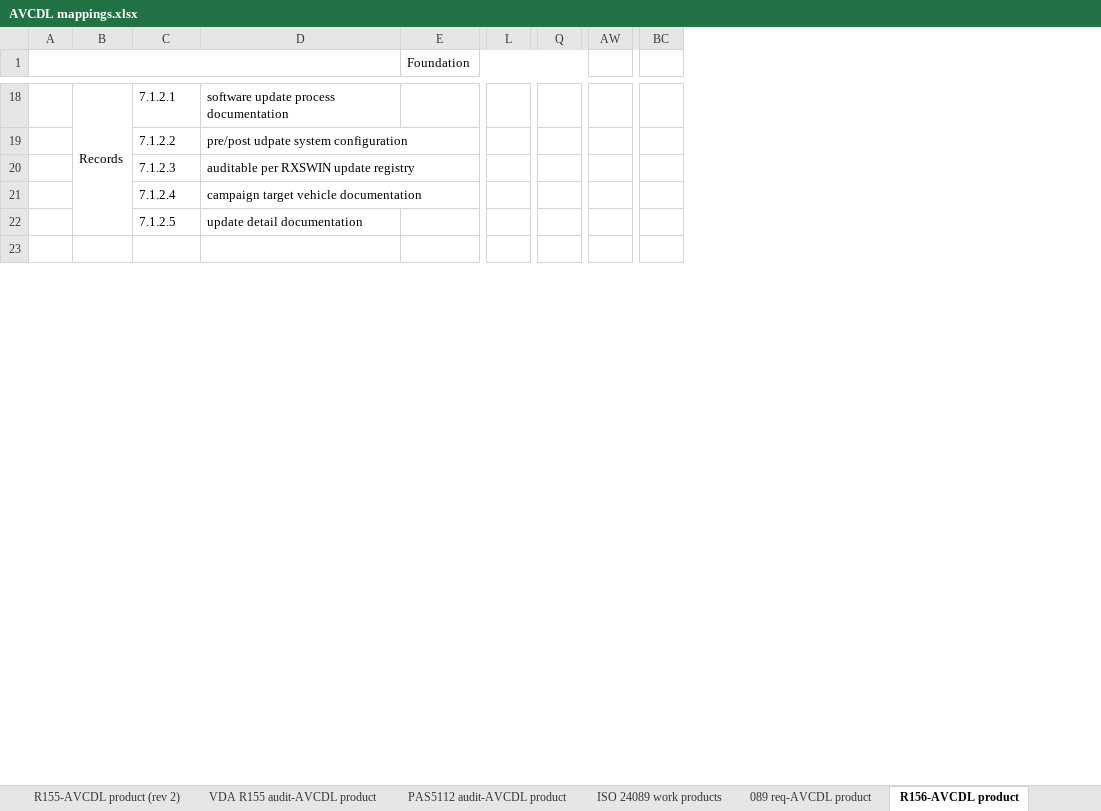
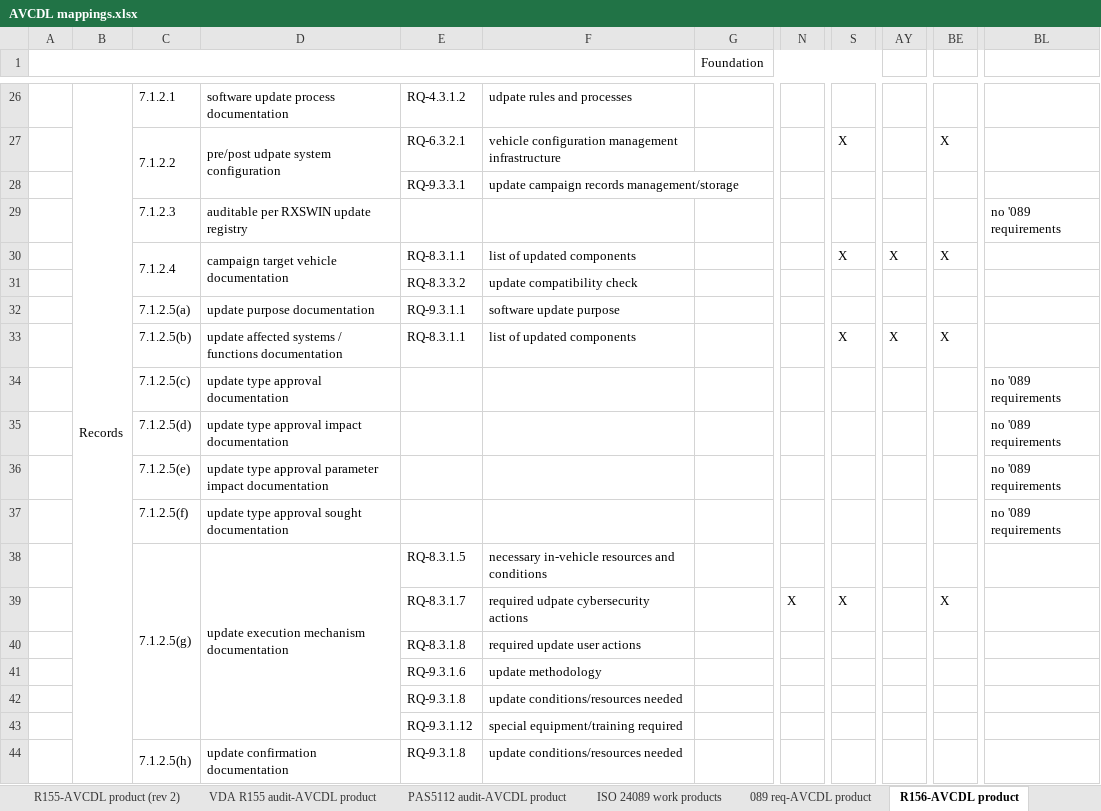
Before and after one commit to nutonomy/AVCDL, an Excel workbook: distribution/reference_documents/working_material/AVCDL mappings.xlsx, sheet R156-AVCDL product, drawn as a sheet; only a part is shown, gaps mark what is left out; values as stored, in another font and other column widths than the file's, no cell formats; removed rows and columns are numbered as before the commit, all else as after; rows hold the shown columns only; the diff covers the shown part only; the diff names each change by its address in the sheet, - before the commit and + after, or states it on an @@ line.

Commit message:
Updated AVCDL mappings workbook (completed R156-AVCDL product sheet)

```diff
--- a/distribution/reference_documents/working_material/AVCDL mappings.xlsx (sheet R156-AVCDL product)
+++ b/distribution/reference_documents/working_material/AVCDL mappings.xlsx (sheet R156-AVCDL product)
+column E, rows 26-27: RQ-4.3.1.2 | RQ-6.3.2.1; rows 30-31: RQ-8.3.1.1 | RQ-8.3.3.2
+column F, rows 26-27: udpate rules and processes | vehicle configuration management infrastructure; rows 30-31: list of updated components | update compatibility check
-column Q, empty
+column S, row 27: X; row 30: X
-column BC, empty
+column BE, row 27: X; row 30: X
+column BL, row 29: no '089 requirements
-B18:B22 merged
+B26:B47 merged
+C27:C28 merged
+D27:D28 merged
+row 28:  |  |  |  | RQ-9.3.3.1 | update campaign records management/storage
+C30:C31 merged
+D30:D31 merged
-AY30: (empty)
+AY30: X
-row 22:  |  | 7.1.2.5 | update detail documentation
-row 31: (empty)
+row 31:  |  |  |  | RQ-8.3.3.2 | update compatibility check
+row 32:  |  | 7.1.2.5(a) | update purpose documentation | RQ-9.3.1.1 | software update purpose
+row 33:  |  | 7.1.2.5(b) | update affected systems / functions documentation | RQ-8.3.1.1 | list of updated components |  |  | X | X | X
+row 34:  |  | 7.1.2.5(c) | update type approval documentation |  |  |  |  |  |  |  | no '089 requirements
+row 35:  |  | 7.1.2.5(d) | update type approval impact documentation |  |  |  |  |  |  |  | no '089 requirements
+row 36:  |  | 7.1.2.5(e) | update type approval parameter impact documentation |  |  |  |  |  |  |  | no '089 requirements
+row 37:  |  | 7.1.2.5(f) | update type approval sought documentation |  |  |  |  |  |  |  | no '089 requirements
+row 38:  |  | 7.1.2.5(g) | update execution mechanism documentation | RQ-8.3.1.5 | necessary in-vehicle resources and conditions
+row 39:  |  |  |  | RQ-8.3.1.7 | required udpate cybersecurity actions |  | X | X |  | X
+row 40:  |  |  |  | RQ-8.3.1.8 | required update user actions
+row 41:  |  |  |  | RQ-9.3.1.6 | update methodology
+row 42:  |  |  |  | RQ-9.3.1.8 | update conditions/resources needed
+row 43:  |  |  |  | RQ-9.3.1.12 | special equipment/training required
+row 44:  |  | 7.1.2.5(h) | update confirmation documentation | RQ-9.3.1.8 | update conditions/resources needed
```
Also changed, not shown: 17 added rows, 19 edited cells and merged cells elsewhere in this sheet, sheet 089 req-AVCDL product, cell formats, source/reference_documents/working_material/AVCDL mappings.xlsx.
